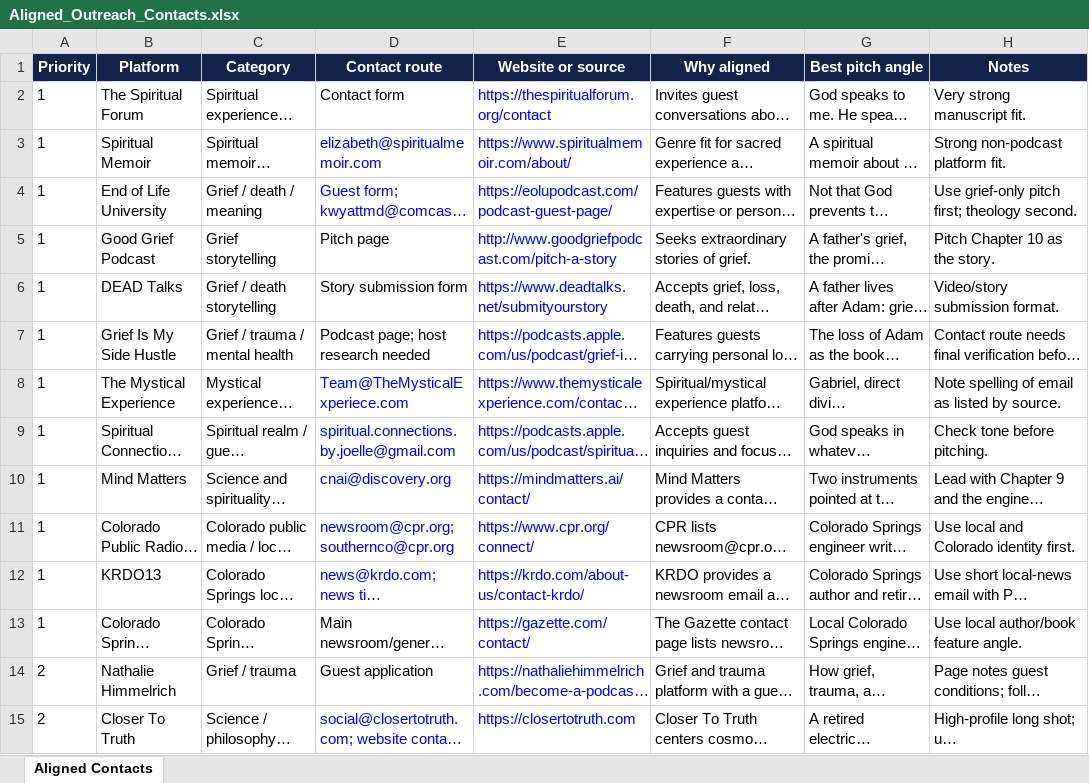
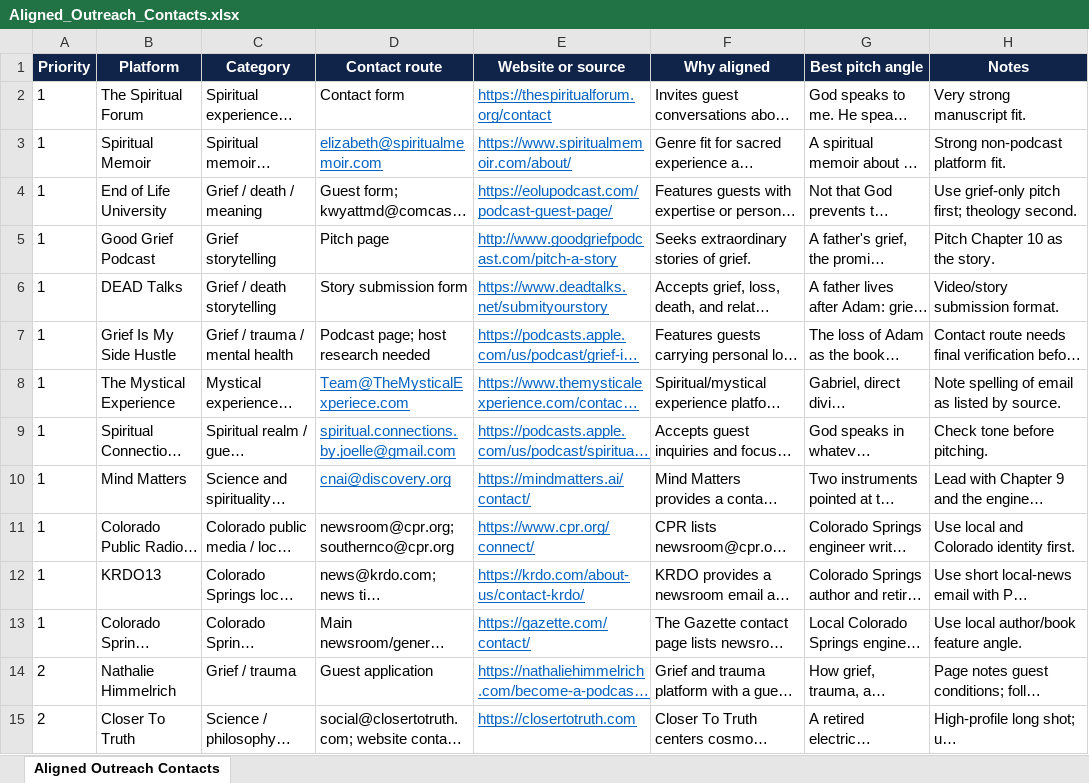
Before and after one commit to PatrickDelohery/God_Speaks_to_Me_Too, an Excel workbook: Aligned_Outreach_Contacts.xlsx, sheet Aligned Outreach Contacts, drawn as a sheet; only a part is shown; long unchanged cells end in …; values as stored, in another font and other column widths than the file's, no borders; charts and pictures and table styles not drawn; the diff covers the shown part only; the diff names each change by its address in the sheet, - before the commit and + after, or states it on an @@ line.

```diff
--- a/Aligned_Outreach_Contacts.xlsx (sheet Aligned Outreach Contacts)
+++ b/Aligned_Outreach_Contacts.xlsx (sheet Aligned Outreach Contacts)
-sheet tab: Aligned Contacts
+sheet tab: Aligned Outreach Contacts
@@ E2 underline: off → on, text colour: #0000FF → #0563C1 @@
@@ D3:E3 underline: off → on, text colour: #0000FF → #0563C1 @@
-D4 text colour: #0000FF
+D4 text colour: black
@@ E4:E7 underline: off → on, text colour: #0000FF → #0563C1 @@
@@ D8:E10 underline: off → on, text colour: #0000FF → #0563C1 @@
-D11:D12 text colour: #0000FF
+D11:D12 text colour: black
@@ E11:E15 underline: off → on, text colour: #0000FF → #0563C1 @@
-D15 text colour: #0000FF
+D15 text colour: black
```
Also changed, not shown: cell formats elsewhere in this sheet, charts or pictures, 1 other file.
